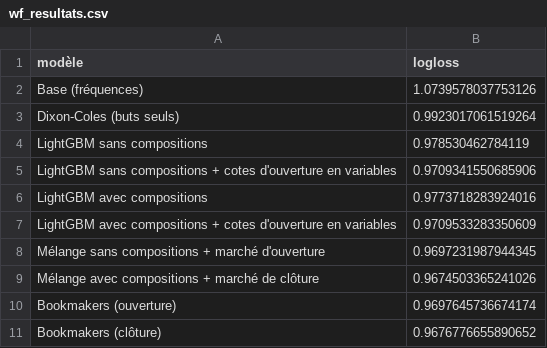
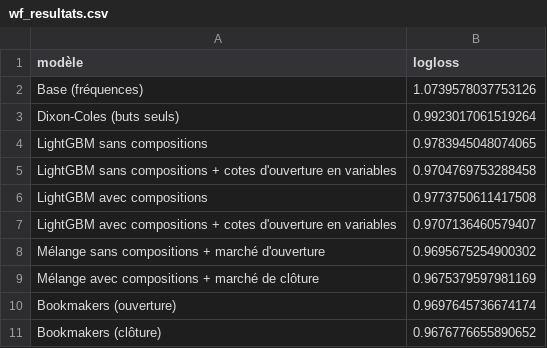
Before and after one commit to tristan-mrtn/football-markets-ml, a CSV file: results/wf_resultats.csv, drawn as a sheet.

```diff
--- a/results/wf_resultats.csv
+++ b/results/wf_resultats.csv
@@ -3,8 +3,8 @@ Base (fréquences),1.0739578037753126
 Dixon-Coles (buts seuls),0.9923017061519264
-LightGBM sans compositions,0.978530462784119
-LightGBM sans compositions + cotes d'ouverture en variables,0.9709341550685906
-LightGBM avec compositions,0.9773718283924016
-LightGBM avec compositions + cotes d'ouverture en variables,0.9709533283350609
-Mélange sans compositions + marché d'ouverture,0.9697231987944345
-Mélange avec compositions + marché de clôture,0.9674503365241026
+LightGBM sans compositions,0.9783945048074065
+LightGBM sans compositions + cotes d'ouverture en variables,0.9704769753288458
+LightGBM avec compositions,0.9773750611417508
+LightGBM avec compositions + cotes d'ouverture en variables,0.9707136460579407
+Mélange sans compositions + marché d'ouverture,0.9695675254900302
+Mélange avec compositions + marché de clôture,0.9675379597981169
 Bookmakers (ouverture),0.9697645736674174
```
Also changed, not shown: results/market_study.csv, results/wf_paris.csv, 5 other files.
